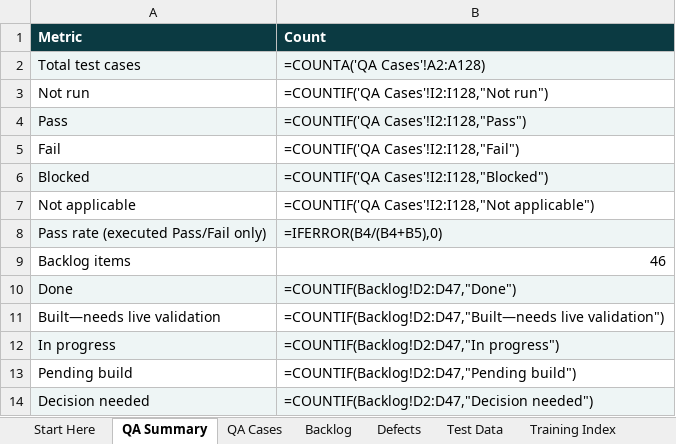
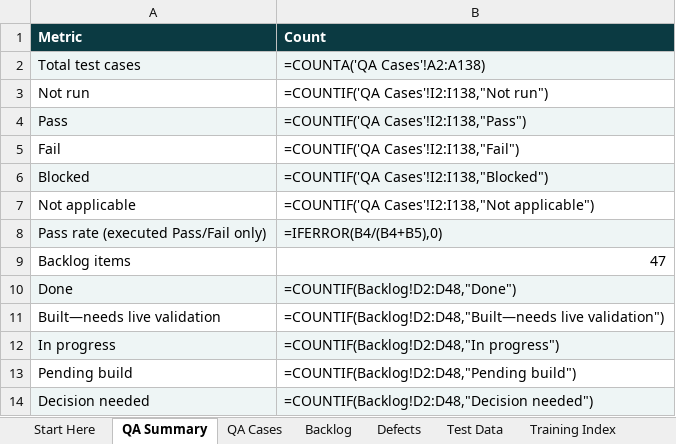
Before and after one commit to sunnybhar/RyzaLab-Content-Studio_Nov26, an Excel workbook: docs/training/downloads/RyzaLab-QA-and-Backlog.xlsx, sheet QA Summary, drawn as a sheet; values as stored, in another font and other column widths than the file's, no borders; formulas without a stored value are shown as written; the diff names each change by its address in the sheet, - before the commit and + after, or states it on an @@ line.

```diff
--- a/docs/training/downloads/RyzaLab-QA-and-Backlog.xlsx (sheet QA Summary)
+++ b/docs/training/downloads/RyzaLab-QA-and-Backlog.xlsx (sheet QA Summary)
-B2 (Count): =COUNTA('QA Cases'!A2:A128)
+B2 (Count): =COUNTA('QA Cases'!A2:A138)
-B3 (Count): =COUNTIF('QA Cases'!I2:I128,"Not run")
+B3 (Count): =COUNTIF('QA Cases'!I2:I138,"Not run")
-B4 (Count): =COUNTIF('QA Cases'!I2:I128,"Pass")
+B4 (Count): =COUNTIF('QA Cases'!I2:I138,"Pass")
-B5 (Count): =COUNTIF('QA Cases'!I2:I128,"Fail")
+B5 (Count): =COUNTIF('QA Cases'!I2:I138,"Fail")
-B6 (Count): =COUNTIF('QA Cases'!I2:I128,"Blocked")
+B6 (Count): =COUNTIF('QA Cases'!I2:I138,"Blocked")
-B7 (Count): =COUNTIF('QA Cases'!I2:I128,"Not applicable")
+B7 (Count): =COUNTIF('QA Cases'!I2:I138,"Not applicable")
-B9 (Count): 46
+B9 (Count): 47
-B10 (Count): =COUNTIF(Backlog!D2:D47,"Done")
+B10 (Count): =COUNTIF(Backlog!D2:D48,"Done")
-B11 (Count): =COUNTIF(Backlog!D2:D47,"Built—needs live validation")
+B11 (Count): =COUNTIF(Backlog!D2:D48,"Built—needs live validation")
-B12 (Count): =COUNTIF(Backlog!D2:D47,"In progress")
+B12 (Count): =COUNTIF(Backlog!D2:D48,"In progress")
-B13 (Count): =COUNTIF(Backlog!D2:D47,"Pending build")
+B13 (Count): =COUNTIF(Backlog!D2:D48,"Pending build")
-B14 (Count): =COUNTIF(Backlog!D2:D47,"Decision needed")
+B14 (Count): =COUNTIF(Backlog!D2:D48,"Decision needed")
```
Also changed, not shown: sheet QA Cases, sheet Backlog, docs/training/downloads/RyzaLab-Backlog.xlsx, public/training/RyzaLab-Backlog.xlsx, 41 other files.
